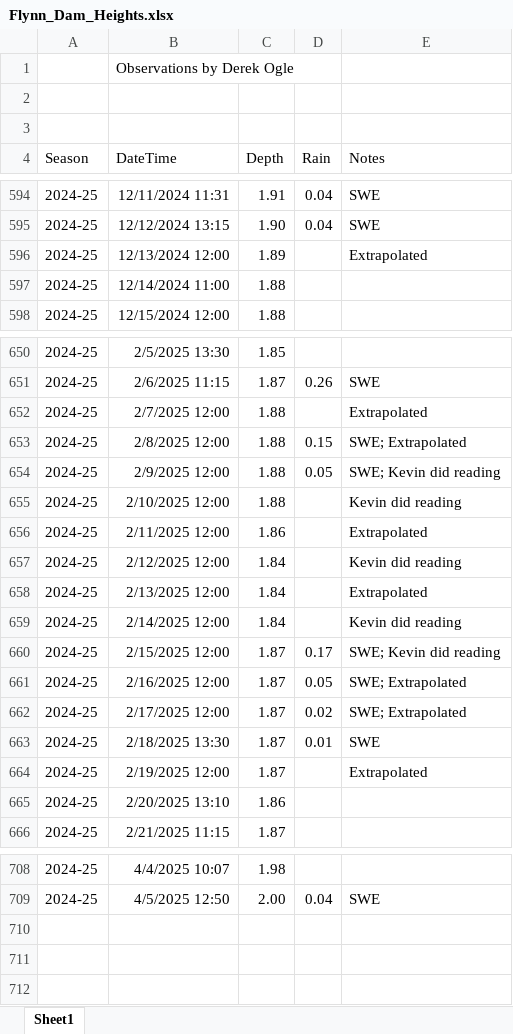
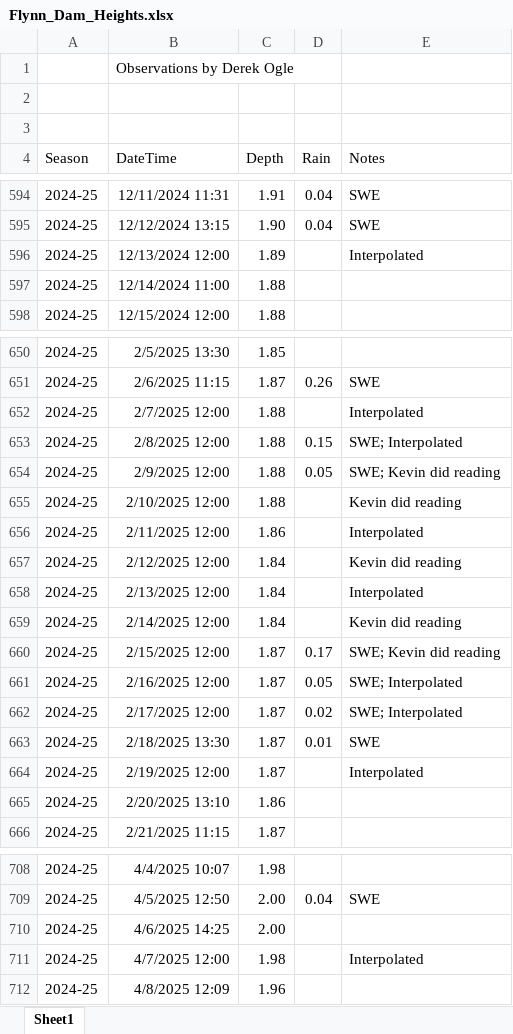
Before and after one commit to droglenc/droglenc.github.io, an Excel workbook: portfolio/posts/_data/Flynn_Dam_Heights.xlsx, sheet Sheet1, drawn as a sheet; only a part is shown, gaps mark what is left out; values as stored, in another font and other column widths than the file's, no borders; the diff covers the shown part only; the diff names each change by its address in the sheet, - before the commit and + after, or states it on an @@ line.

```diff
--- a/portfolio/posts/_data/Flynn_Dam_Heights.xlsx (sheet Sheet1)
+++ b/portfolio/posts/_data/Flynn_Dam_Heights.xlsx (sheet Sheet1)
-E596 (Notes): Extrapolated
+E596 (Notes): Interpolated
-E652 (Notes): Extrapolated
+E652 (Notes): Interpolated
-E653 (Notes): SWE; Extrapolated
+E653 (Notes): SWE; Interpolated
-E656 (Notes): Extrapolated
+E656 (Notes): Interpolated
-E658 (Notes): Extrapolated
+E658 (Notes): Interpolated
-E661:E662 (Notes): SWE; Extrapolated
+E661:E662 (Notes): SWE; Interpolated
-E664 (Notes): Extrapolated
+E664 (Notes): Interpolated
+row 710: 2024-25 | 4/6/2025 14:25 | 2.00
+row 711: 2024-25 | 4/7/2025 12:00 | 1.98 |  | Interpolated
+row 712: 2024-25 | 4/8/2025 12:09 | 1.96
```
Also changed, not shown: 14 edited cells elsewhere in this sheet, 20 other files.
